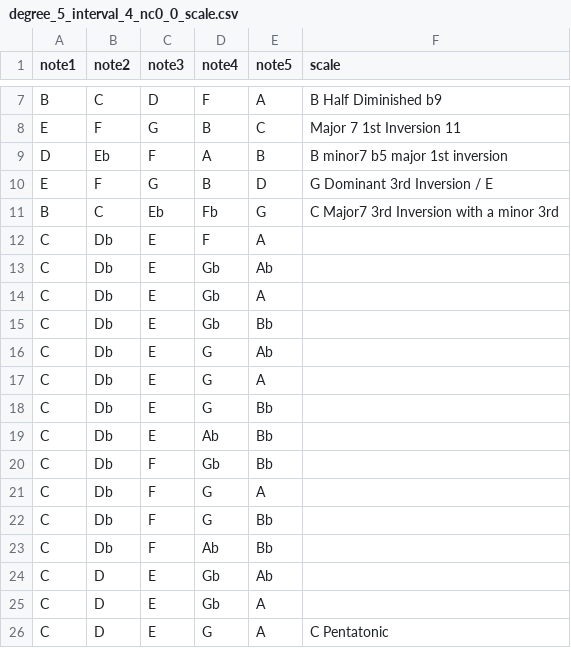
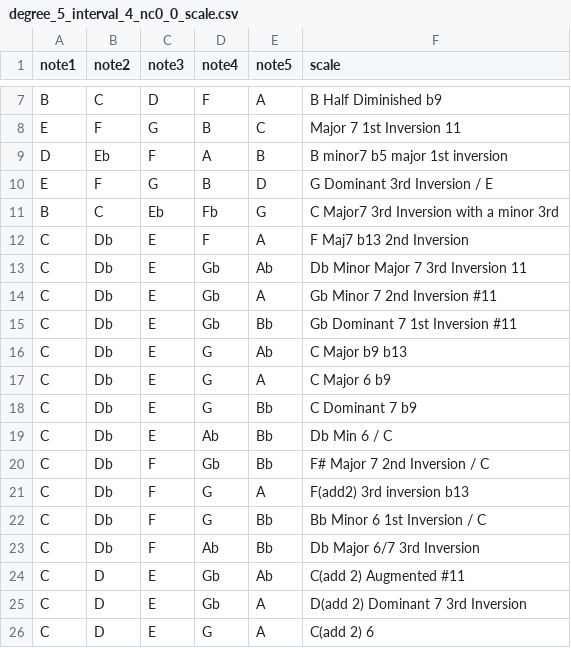
Before and after one commit to awilson96/jacobs_ladder, a CSV file: scales/degree_5_interval_4_nc0_0_scale.csv, drawn as a sheet; only a part is shown, gaps mark what is left out.

Commit message:
Finished naming pentatonic chords

```diff
--- a/scales/degree_5_interval_4_nc0_0_scale.csv
+++ b/scales/degree_5_interval_4_nc0_0_scale.csv
@@ -11,16 +11,16 @@ E, F, G, B, D, G Dominant 3rd Inversion / E
 B, C, Eb, Fb, G, C Major7 3rd Inversion with a minor 3rd
-C, Db, E, F, A,
-C, Db, E, Gb, Ab,
-C, Db, E, Gb, A,
-C, Db, E, Gb, Bb,
-C, Db, E, G, Ab,
-C, Db, E, G, A,
-C, Db, E, G, Bb,
-C, Db, E, Ab, Bb,
-C, Db, F, Gb, Bb,
-C, Db, F, G, A,
-C, Db, F, G, Bb,
-C, Db, F, Ab, Bb,
-C, D, E, Gb, Ab,
-C, D, E, Gb, A,
-C, D, E, G, A, C Pentatonic
+C, Db, E, F, A, F Maj7 b13 2nd Inversion
+C, Db, E, Gb, Ab, Db Minor Major 7 3rd Inversion 11
+C, Db, E, Gb, A, Gb Minor 7 2nd Inversion #11
+C, Db, E, Gb, Bb, Gb Dominant 7 1st Inversion #11
+C, Db, E, G, Ab, C Major b9 b13
+C, Db, E, G, A, C Major 6 b9
+C, Db, E, G, Bb, C Dominant 7 b9
+C, Db, E, Ab, Bb, Db Min 6 / C
+C, Db, F, Gb, Bb, F# Major 7 2nd Inversion / C
+C, Db, F, G, A, F(add2) 3rd inversion b13
+C, Db, F, G, Bb, Bb Minor 6 1st Inversion / C
+C, Db, F, Ab, Bb, Db Major 6/7 3rd Inversion
+C, D, E, Gb, Ab, C(add 2) Augmented #11
+C, D, E, Gb, A, D(add 2) Dominant 7 3rd Inversion
+C, D, E, G, A, C(add 2) 6
```
